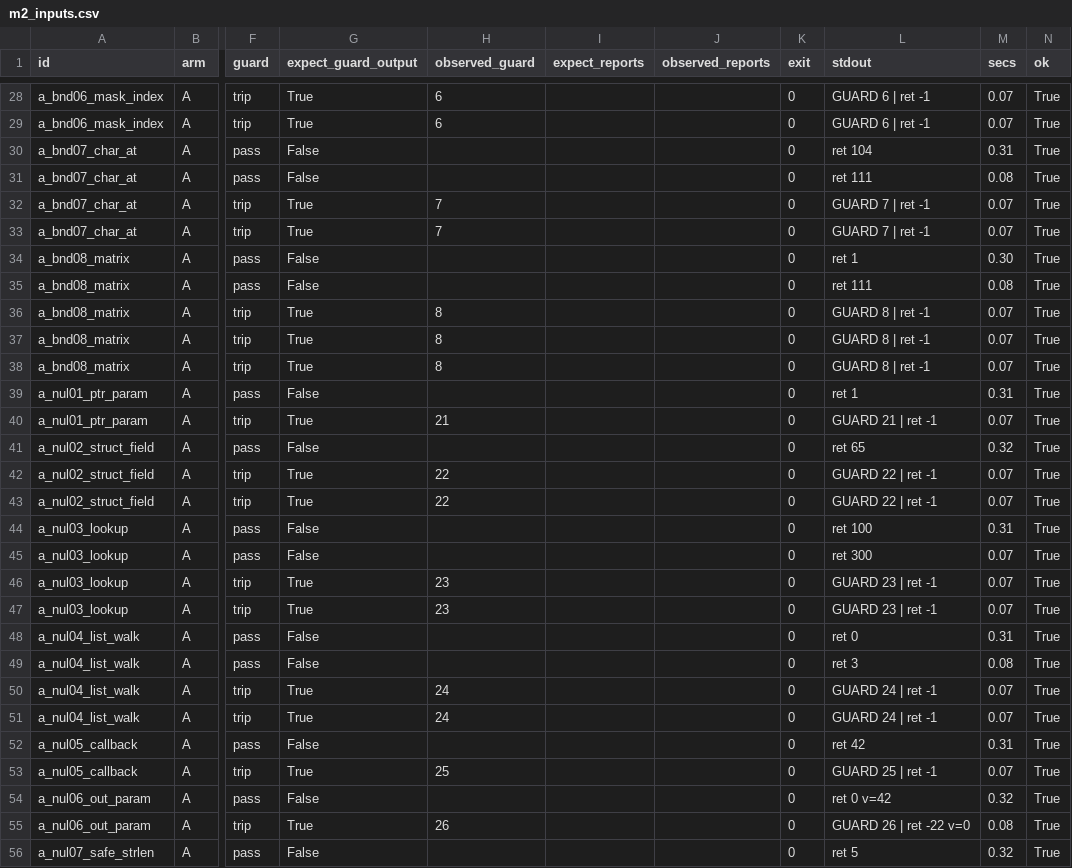
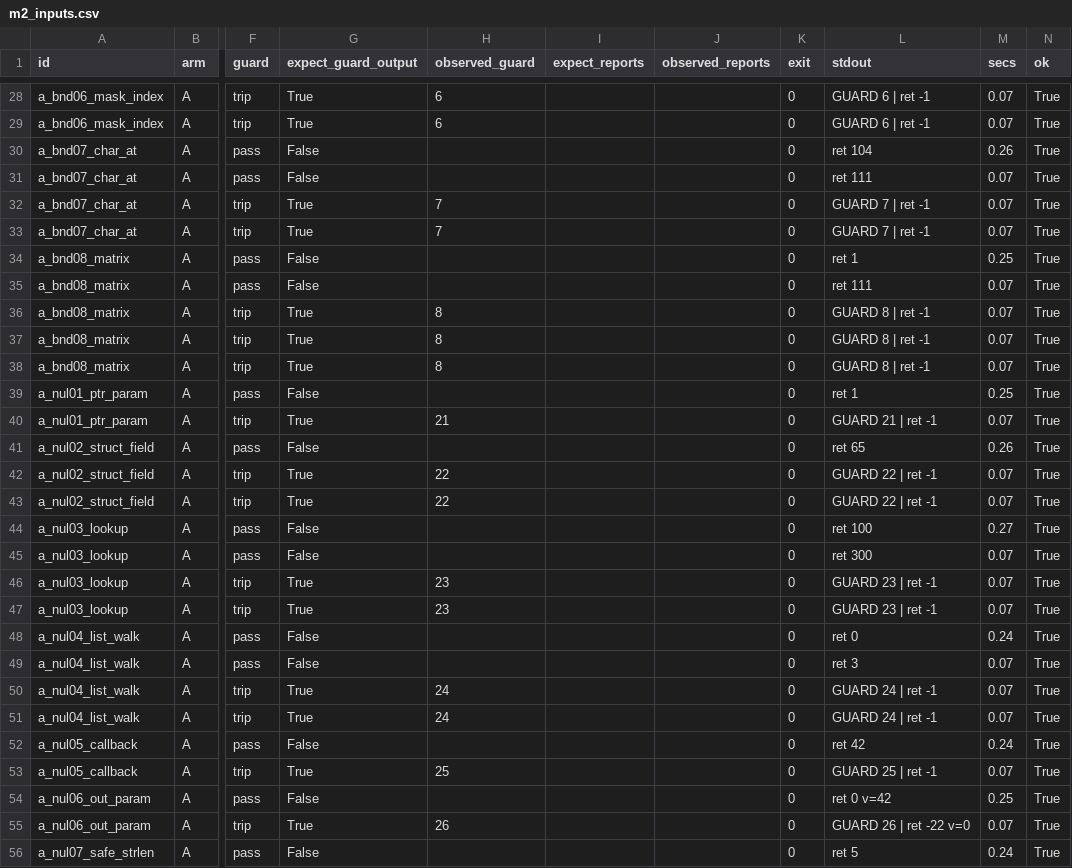
Before and after one commit to rcast915/cisb-llvm-ir, a CSV file: results/m2_inputs.csv, drawn as a sheet; only a part is shown, gaps mark what is left out; the diff covers the shown part only; the diff names each change by its address in the sheet, - before the commit and + after, or states it on an @@ line.

```diff
--- a/results/m2_inputs.csv
+++ b/results/m2_inputs.csv
-M30 (secs): 0.31
+M30 (secs): 0.26
-M31 (secs): 0.08
+M31 (secs): 0.07
-M34 (secs): 0.30
+M34 (secs): 0.25
-M35 (secs): 0.08
+M35 (secs): 0.07
-M39 (secs): 0.31
+M39 (secs): 0.25
-M41 (secs): 0.32
+M41 (secs): 0.26
-M44 (secs): 0.31
+M44 (secs): 0.27
-M48 (secs): 0.31
+M48 (secs): 0.24
-M49 (secs): 0.08
+M49 (secs): 0.07
-M52 (secs): 0.31
+M52 (secs): 0.24
-M54 (secs): 0.32
+M54 (secs): 0.25
-M55 (secs): 0.08
+M55 (secs): 0.07
-M56 (secs): 0.32
+M56 (secs): 0.24
```
Also changed, not shown: 8 added rows and 33 edited cells elsewhere in this file, results/baseline.csv, results/m2_seeds.csv, 35 other files.
